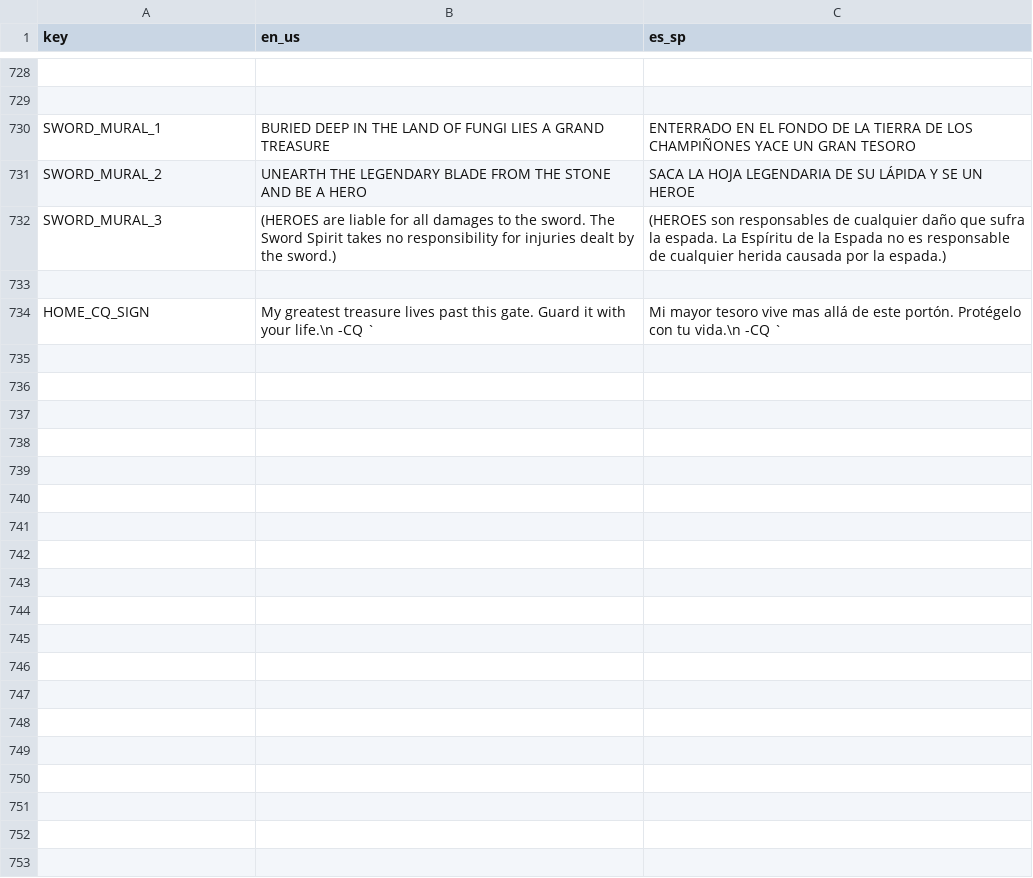
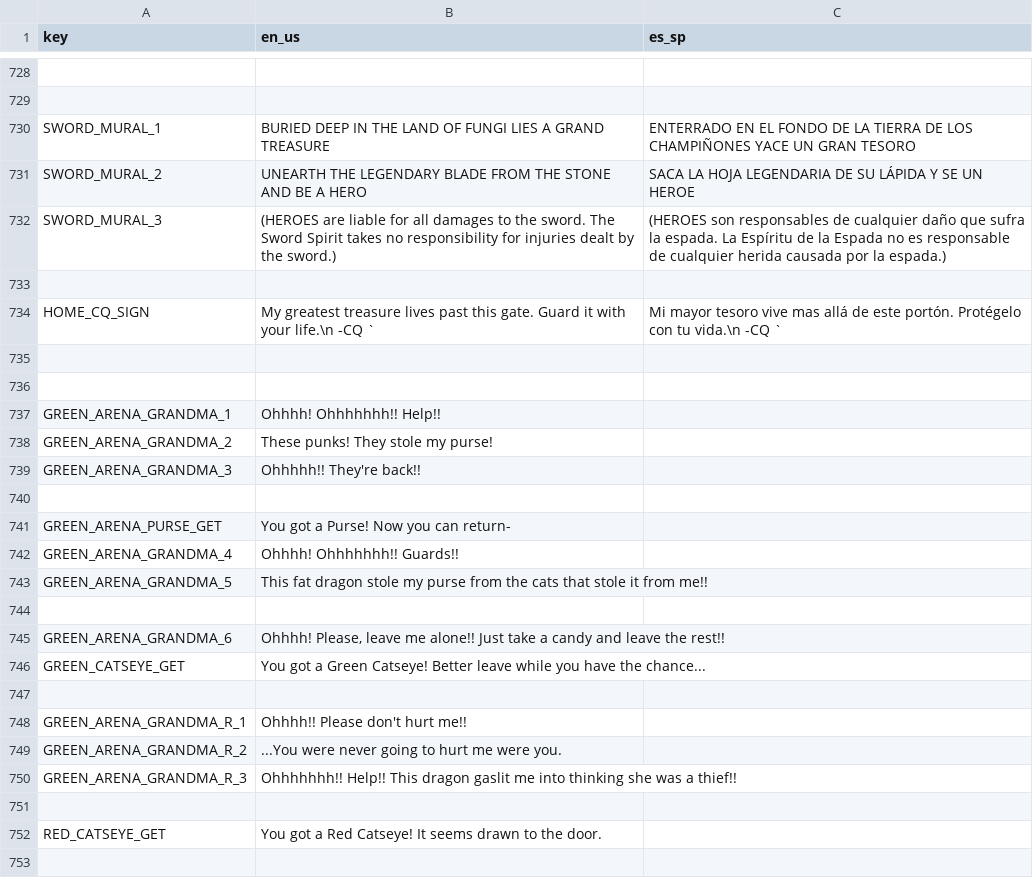
Before and after one commit to Kara-Shiftclaw/echos-day-out-godot, a CSV file: assets/translation.csv, drawn as a sheet; only a part is shown, gaps mark what is left out; the diff covers the shown part only; the diff names each change by its address in the sheet, - before the commit and + after, or states it on an @@ line.

Commit message:
Add start to Green Arena cutscene

```diff
--- a/assets/translation.csv
+++ b/assets/translation.csv
+row 735: (empty)
+row 736: (empty)
+row 737: GREEN_ARENA_GRANDMA_1 | Ohhhh! Ohhhhhhh!! Help!!
+row 738: GREEN_ARENA_GRANDMA_2 | These punks! They stole my purse!
+row 739: GREEN_ARENA_GRANDMA_3 | Ohhhhh!! They're back!!
+row 740: (empty)
+row 741: GREEN_ARENA_PURSE_GET | You got a Purse! Now you can return-
+row 742: GREEN_ARENA_GRANDMA_4 | Ohhhh! Ohhhhhhh!! Guards!!
+row 743: GREEN_ARENA_GRANDMA_5 | This fat dragon stole my purse from the cats that stole it from me!!
+row 744: (empty)
+row 745: GREEN_ARENA_GRANDMA_6 | Ohhhh! Please, leave me alone!! Just take a candy and leave the rest!!
+row 746: GREEN_CATSEYE_GET | You got a Green Catseye! Better leave while you have the chance...
+row 747: (empty)
+row 748: GREEN_ARENA_GRANDMA_R_1 | Ohhhh!! Please don't hurt me!!
+row 749: GREEN_ARENA_GRANDMA_R_2 | ...You were never going to hurt me were you.
+row 750: GREEN_ARENA_GRANDMA_R_3 | Ohhhhhhh!! Help!! This dragon gaslit me into thinking she was a thief!!
+row 751: (empty)
+row 752: RED_CATSEYE_GET | You got a Red Catseye! It seems drawn to the door.
+row 753: (empty)
```
Also changed, not shown: 37 added rows elsewhere in this file, 13 other files.
